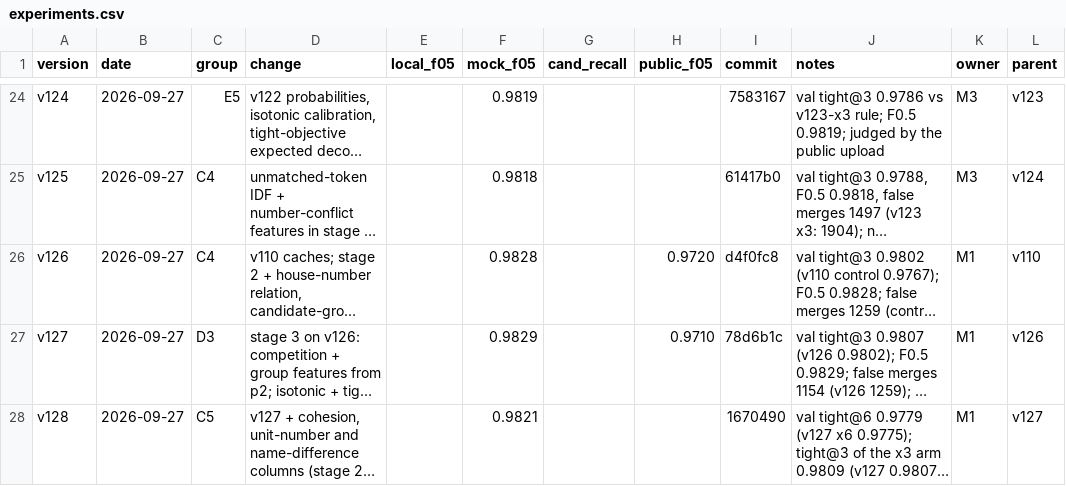
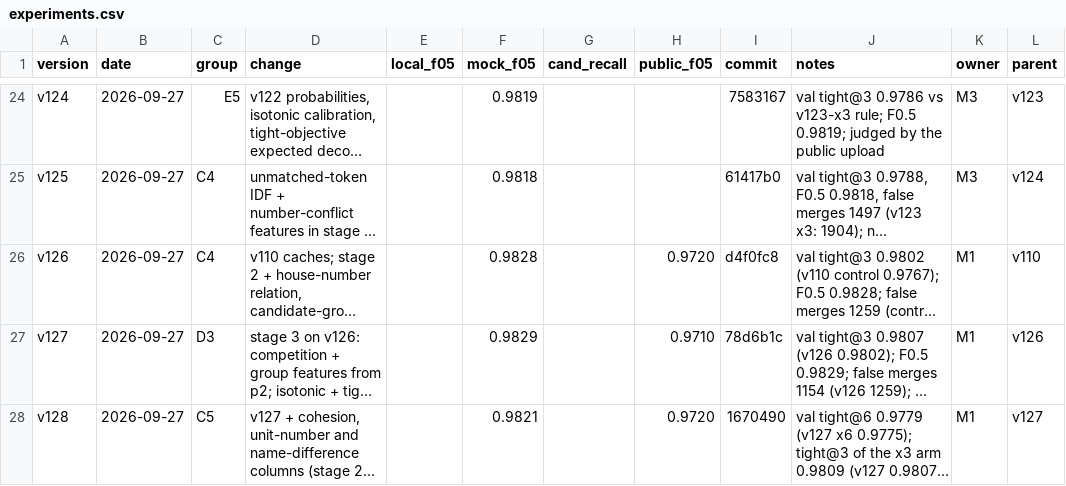
Before and after one commit to Tony-AJ/business_entity_resolution, a CSV file: experiments/experiments.csv, drawn as a sheet; only a part is shown, gaps mark what is left out; long unchanged cells end in …; the diff names each change by its address in the sheet, - before the commit and + after, or states it on an @@ line.

```diff
--- a/experiments/experiments.csv
+++ b/experiments/experiments.csv
-H28 (public_f05): (empty)
+H28 (public_f05): 0.9720
```
Also changed, not shown: 1 other file.
